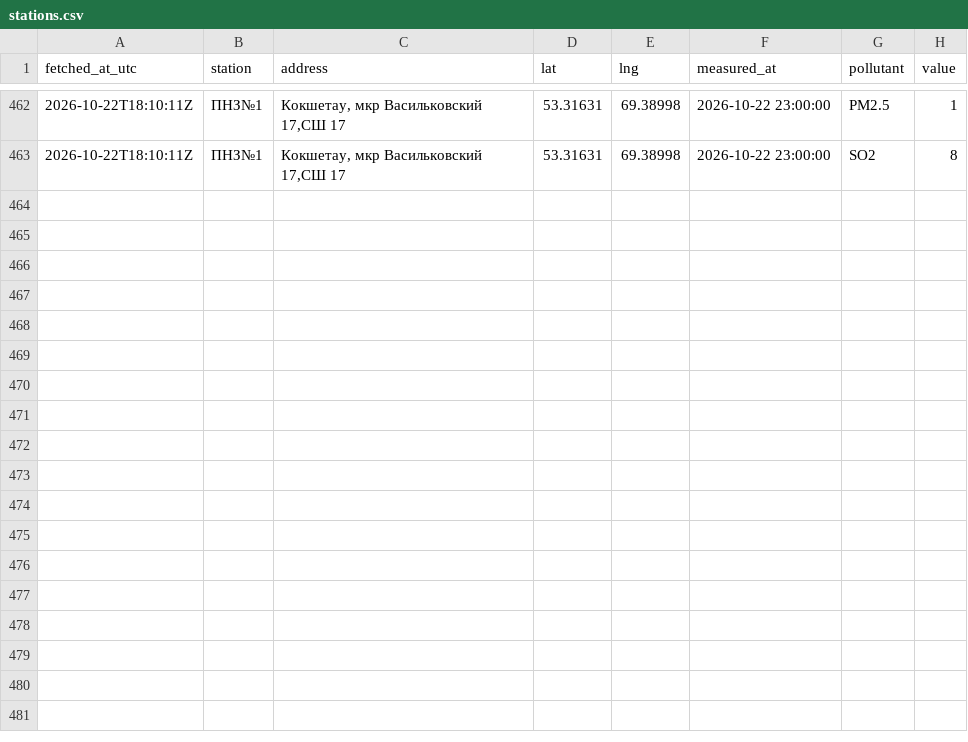
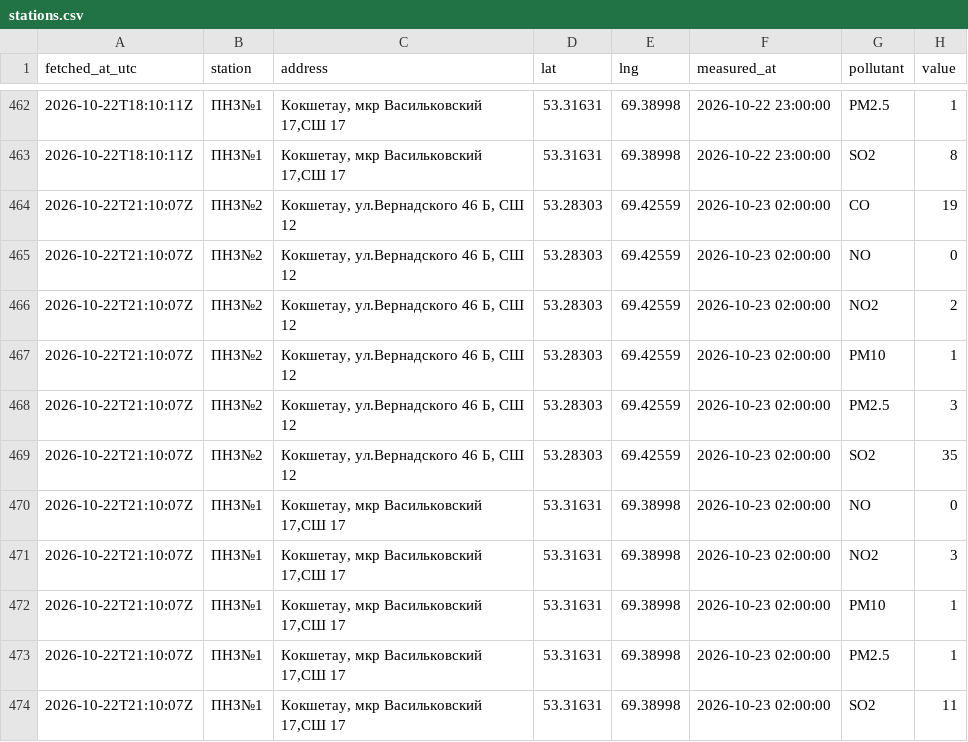
Before and after one commit to SanDav2011/atyrau-air, a CSV file: data/kokshetau/stations.csv, drawn as a sheet; only a part is shown, gaps mark what is left out; the diff names each change by its address in the sheet, - before the commit and + after, or states it on an @@ line.

```diff
--- a/data/kokshetau/stations.csv
+++ b/data/kokshetau/stations.csv
+row 464: 2026-10-22T21:10:07Z | ПНЗ№2 | Кокшетау, ул.Вернадского 46 Б, СШ 12 | 53.28303 | 69.42559 | 2026-10-23 02:00:00 | CO | 19
+row 465: 2026-10-22T21:10:07Z | ПНЗ№2 | Кокшетау, ул.Вернадского 46 Б, СШ 12 | 53.28303 | 69.42559 | 2026-10-23 02:00:00 | NO | 0
+row 466: 2026-10-22T21:10:07Z | ПНЗ№2 | Кокшетау, ул.Вернадского 46 Б, СШ 12 | 53.28303 | 69.42559 | 2026-10-23 02:00:00 | NO2 | 2
+row 467: 2026-10-22T21:10:07Z | ПНЗ№2 | Кокшетау, ул.Вернадского 46 Б, СШ 12 | 53.28303 | 69.42559 | 2026-10-23 02:00:00 | PM10 | 1
+row 468: 2026-10-22T21:10:07Z | ПНЗ№2 | Кокшетау, ул.Вернадского 46 Б, СШ 12 | 53.28303 | 69.42559 | 2026-10-23 02:00:00 | PM2.5 | 3
+row 469: 2026-10-22T21:10:07Z | ПНЗ№2 | Кокшетау, ул.Вернадского 46 Б, СШ 12 | 53.28303 | 69.42559 | 2026-10-23 02:00:00 | SO2 | 35
+row 470: 2026-10-22T21:10:07Z | ПНЗ№1 | Кокшетау, мкр Васильковский 17,СШ 17 | 53.31631 | 69.38998 | 2026-10-23 02:00:00 | NO | 0
+row 471: 2026-10-22T21:10:07Z | ПНЗ№1 | Кокшетау, мкр Васильковский 17,СШ 17 | 53.31631 | 69.38998 | 2026-10-23 02:00:00 | NO2 | 3
+row 472: 2026-10-22T21:10:07Z | ПНЗ№1 | Кокшетау, мкр Васильковский 17,СШ 17 | 53.31631 | 69.38998 | 2026-10-23 02:00:00 | PM10 | 1
+row 473: 2026-10-22T21:10:07Z | ПНЗ№1 | Кокшетау, мкр Васильковский 17,СШ 17 | 53.31631 | 69.38998 | 2026-10-23 02:00:00 | PM2.5 | 1
+row 474: 2026-10-22T21:10:07Z | ПНЗ№1 | Кокшетау, мкр Васильковский 17,СШ 17 | 53.31631 | 69.38998 | 2026-10-23 02:00:00 | SO2 | 11
```
Also changed, not shown: data/aktobe/stations.csv, data/karaganda/stations.csv, 38 other files.
